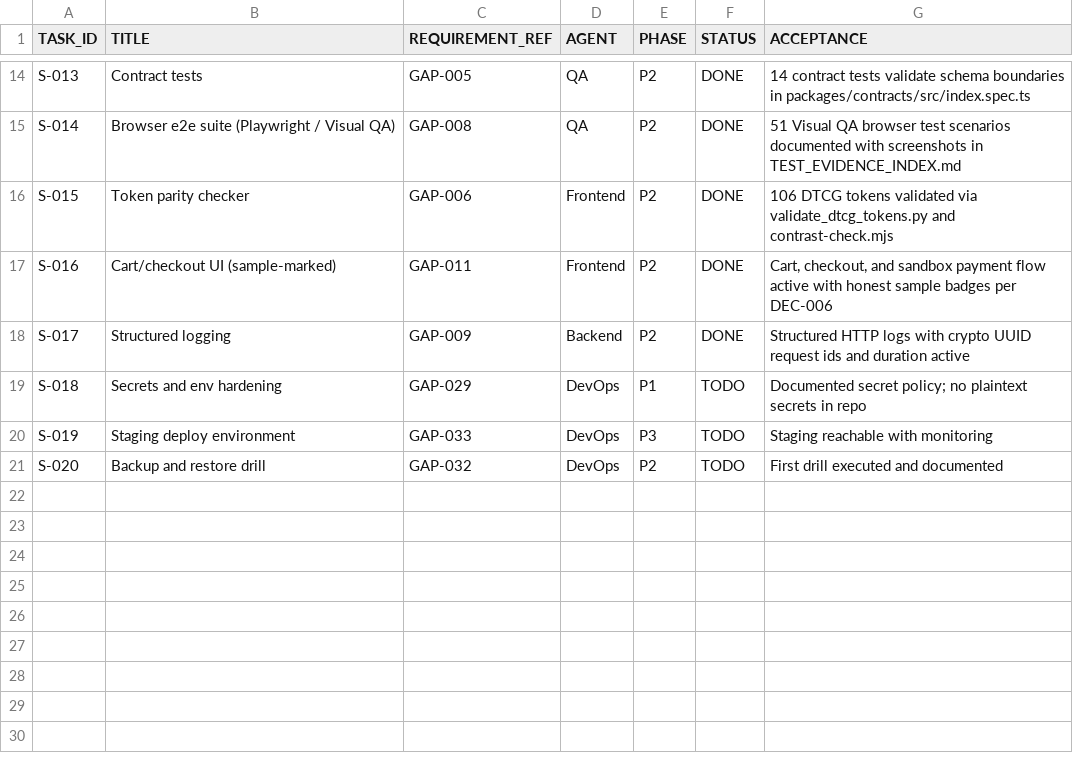
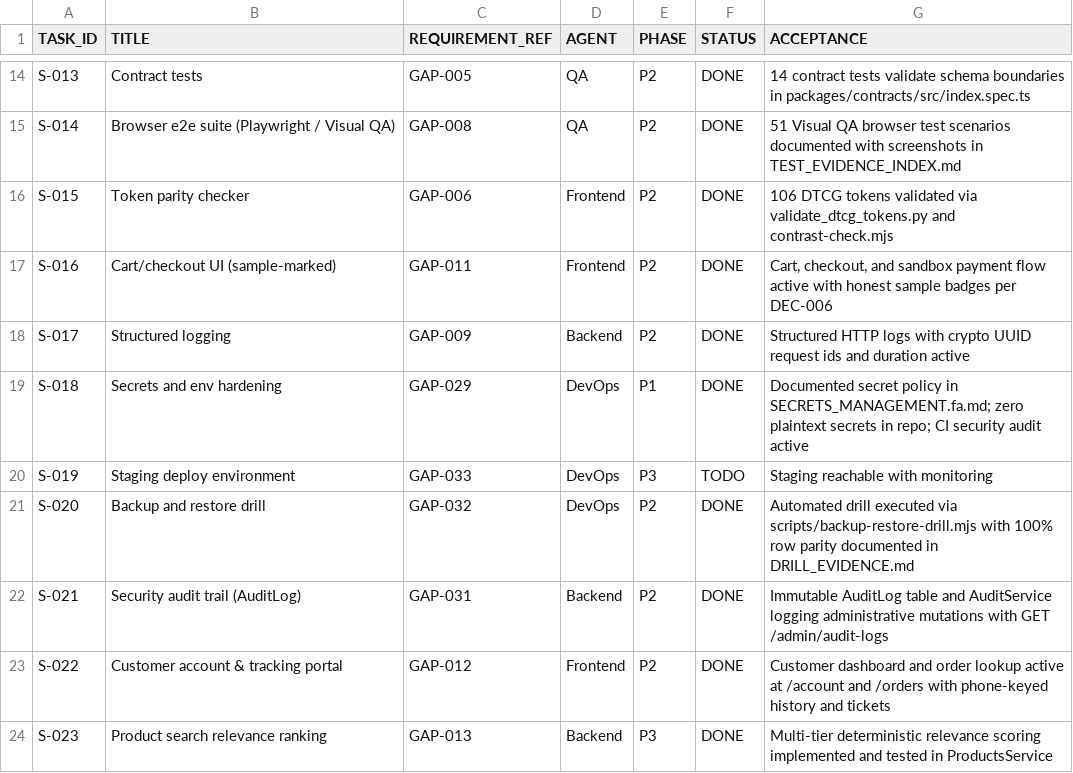
Before and after one commit to rezamovaheddi/brand-commerce, a CSV file: docs/execution/SPRINT_BACKLOG.csv, drawn as a sheet; only a part is shown, gaps mark what is left out.

Commit message:
feat: customer portal, search ranking, audit trail, and DR backup drill

```diff
--- a/docs/execution/SPRINT_BACKLOG.csv
+++ b/docs/execution/SPRINT_BACKLOG.csv
@@ -18,4 +18,7 @@ S-016,Cart/checkout UI (sample-marked),GAP-011,Frontend,P2,DONE,"Cart, checkout,
 S-017,Structured logging,GAP-009,Backend,P2,DONE,"Structured HTTP logs with crypto UUID request ids and duration active"
-S-018,Secrets and env hardening,GAP-029,DevOps,P1,TODO,"Documented secret policy; no plaintext secrets in repo"
+S-018,Secrets and env hardening,GAP-029,DevOps,P1,DONE,"Documented secret policy in SECRETS_MANAGEMENT.fa.md; zero plaintext secrets in repo; CI security audit active"
 S-019,Staging deploy environment,GAP-033,DevOps,P3,TODO,"Staging reachable with monitoring"
-S-020,Backup and restore drill,GAP-032,DevOps,P2,TODO,"First drill executed and documented"
+S-020,Backup and restore drill,GAP-032,DevOps,P2,DONE,"Automated drill executed via scripts/backup-restore-drill.mjs with 100% row parity documented in DRILL_EVIDENCE.md"
+S-021,Security audit trail (AuditLog),GAP-031,Backend,P2,DONE,"Immutable AuditLog table and AuditService logging administrative mutations with GET /admin/audit-logs"
+S-022,Customer account & tracking portal,GAP-012,Frontend,P2,DONE,"Customer dashboard and order lookup active at /account and /orders with phone-keyed history and tickets"
+S-023,Product search relevance ranking,GAP-013,Backend,P3,DONE,"Multi-tier deterministic relevance scoring implemented and tested in ProductsService"
```
Also changed, not shown: docs/audit/GAP_REGISTER.csv, 31 other files.
